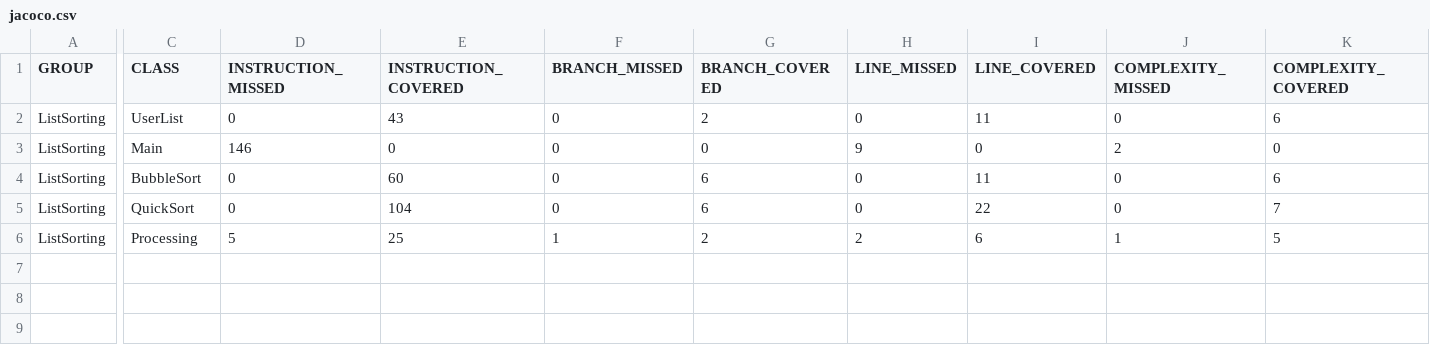
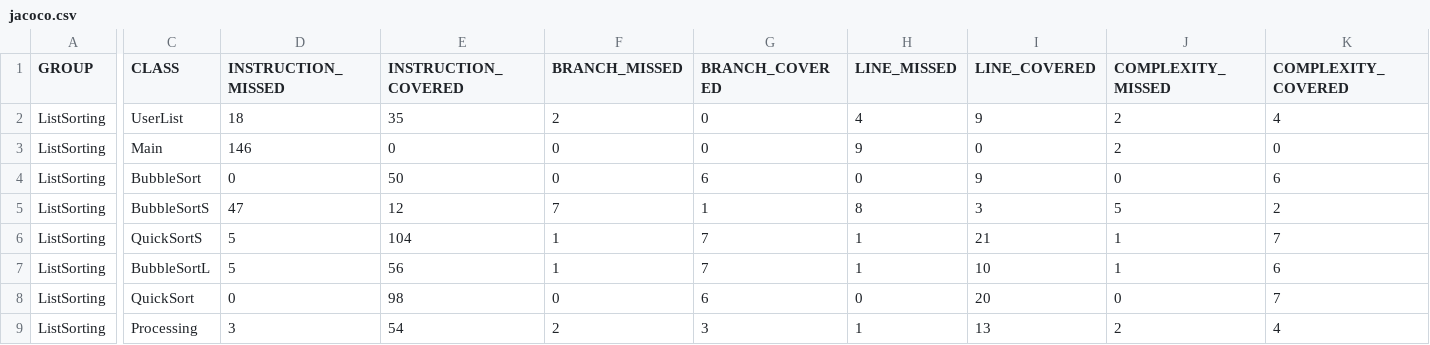
Before and after one commit to DmitryDos/DostovalovDmitry, a CSV file: ListSorting/target/jacoco-ut/jacoco.csv, drawn as a sheet; only a part is shown, gaps mark what is left out; addresses are those after the commit; rows hold the shown columns only; the diff covers the shown part only; the diff names each change by its address in the sheet, - before the commit and + after, or states it on an @@ line.

```diff
--- a/ListSorting/target/jacoco-ut/jacoco.csv
+++ b/ListSorting/target/jacoco-ut/jacoco.csv
-D2 (INSTRUCTION_MISSED): 0
+D2 (INSTRUCTION_MISSED): 18
-E2 (INSTRUCTION_COVERED): 43
+E2 (INSTRUCTION_COVERED): 35
-F2 (BRANCH_MISSED): 0
+F2 (BRANCH_MISSED): 2
-G2 (BRANCH_COVERED): 2
+G2 (BRANCH_COVERED): 0
-H2 (LINE_MISSED): 0
+H2 (LINE_MISSED): 4
-I2 (LINE_COVERED): 11
+I2 (LINE_COVERED): 9
-J2 (COMPLEXITY_MISSED): 0
+J2 (COMPLEXITY_MISSED): 2
-K2 (COMPLEXITY_COVERED): 6
+K2 (COMPLEXITY_COVERED): 4
-E4 (INSTRUCTION_COVERED): 60
+E4 (INSTRUCTION_COVERED): 50
-I4 (LINE_COVERED): 11
+I4 (LINE_COVERED): 9
+row 5: ListSorting | BubbleSortS | 47 | 12 | 7 | 1 | 8 | 3 | 5 | 2
+row 6: ListSorting | QuickSortS | 5 | 104 | 1 | 7 | 1 | 21 | 1 | 7
+row 7: ListSorting | BubbleSortL | 5 | 56 | 1 | 7 | 1 | 10 | 1 | 6
-E8 (INSTRUCTION_COVERED): 104
+E8 (INSTRUCTION_COVERED): 98
-I8 (LINE_COVERED): 22
+I8 (LINE_COVERED): 20
-D9 (INSTRUCTION_MISSED): 5
+D9 (INSTRUCTION_MISSED): 3
-E9 (INSTRUCTION_COVERED): 25
+E9 (INSTRUCTION_COVERED): 54
-F9 (BRANCH_MISSED): 1
+F9 (BRANCH_MISSED): 2
-G9 (BRANCH_COVERED): 2
+G9 (BRANCH_COVERED): 3
-H9 (LINE_MISSED): 2
+H9 (LINE_MISSED): 1
-I9 (LINE_COVERED): 6
+I9 (LINE_COVERED): 13
-J9 (COMPLEXITY_MISSED): 1
+J9 (COMPLEXITY_MISSED): 2
-K9 (COMPLEXITY_COVERED): 5
+K9 (COMPLEXITY_COVERED): 4
```
Also changed, not shown: 3 edited cells elsewhere in this file, ListSorting/target/site/jacoco/jacoco.csv, 35 other files.
